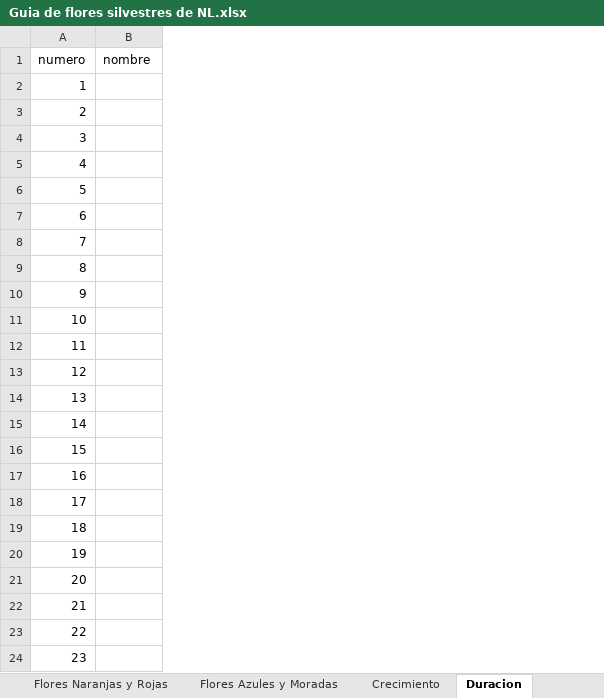
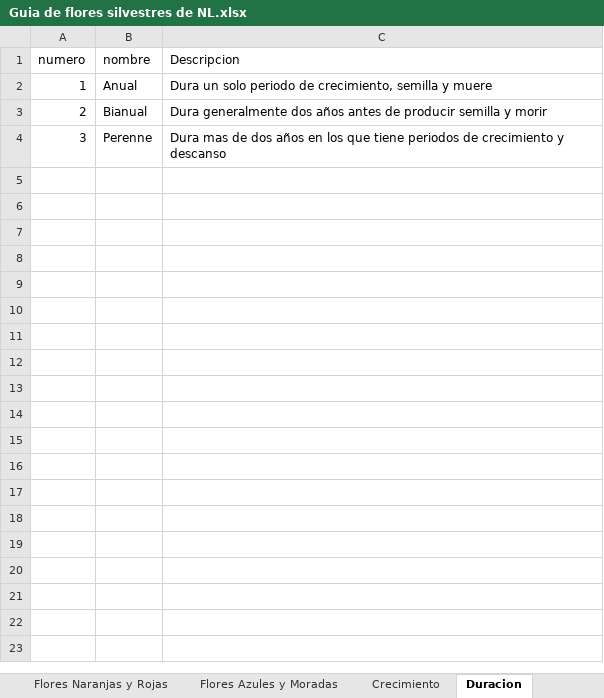
Before and after one commit to C4lup0Sec/Guia-de-Flores-Silvestres-de-NL, an Excel workbook: Guia de flores silvestres de NL.xlsx, sheet Duracion, drawn as a sheet; values as stored, in another font and other column widths than the file's, no borders; removed rows and columns are numbered as before the commit, all else as after; the diff names each change by its address in the sheet, - before the commit and + after, or states it on an @@ line.

```diff
--- a/Guia de flores silvestres de NL.xlsx (sheet Duracion)
+++ b/Guia de flores silvestres de NL.xlsx (sheet Duracion)
+column C (Descripcion), rows 2-4: Dura un solo periodo de crecimiento, semilla y muere | Dura generalmente dos años antes de producir semilla y morir | Dura mas de dos años en los que tiene periodos de crecimiento y descanso
-B2 (nombre): (empty)
+B2 (nombre): Anual
-B3 (nombre): (empty)
+B3 (nombre): Bianual
-B4 (nombre): (empty)
+B4 (nombre): Perenne
-row 5: 4
-row 6: 5
-row 7: 6
-row 8: 7
-row 9: 8
-row 10: 9
-row 11: 10
-row 12: 11
-row 13: 12
-row 14: 13
-row 15: 14
-row 16: 15
-row 17: 16
-row 18: 17
-row 19: 18
-row 20: 19
-row 21: 20
-row 22: 21
-row 23: 22
-row 24: 23
```
Also changed, not shown: sheet Calendario de Floracion, sheet Flores amarillas, sheet Flores Naranjas y Rojas, sheet Flores Azules y Moradas, sheet Tipo de hoja, sheet Crecimiento, 8 more sheets, other sheet tabs.
